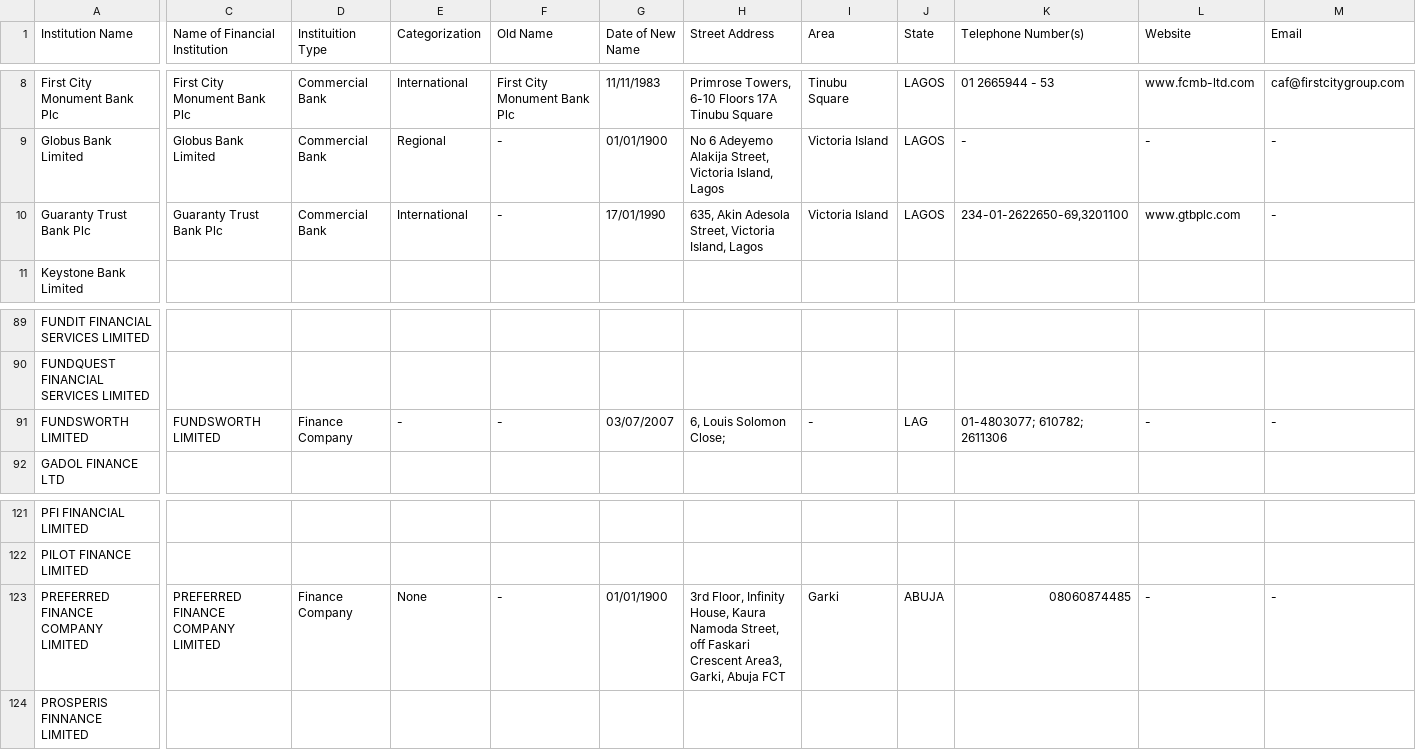
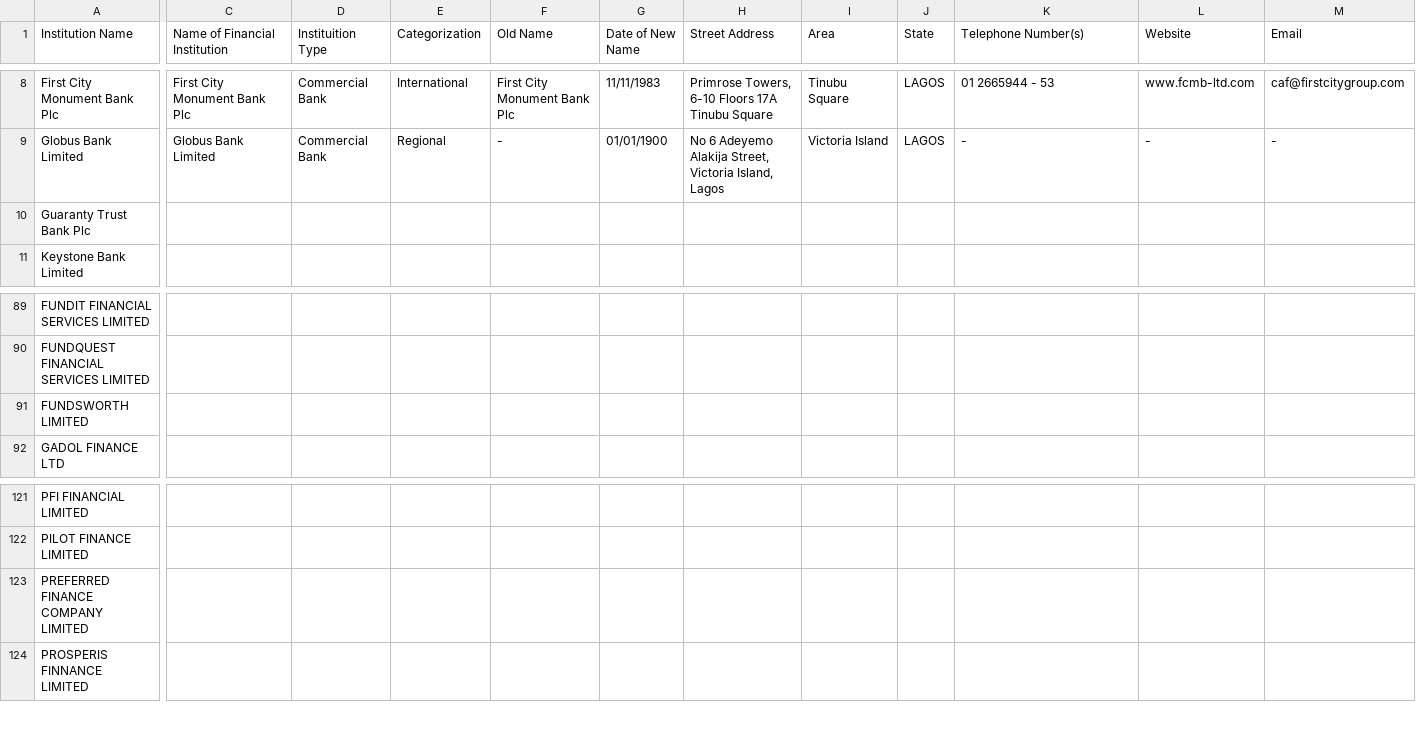
Before and after one commit to Justfja/cbn-financial-institutions, a CSV file: data/cbn_data/cbn_all_financial_institutions_latest.csv, drawn as a sheet; only a part is shown, gaps mark what is left out; the diff covers the shown part only; the diff names each change by its address in the sheet, - before the commit and + after, or states it on an @@ line.

```diff
--- a/data/cbn_data/cbn_all_financial_institutions_latest.csv
+++ b/data/cbn_data/cbn_all_financial_institutions_latest.csv
-C10 (Name of Financial Institution): Guaranty Trust Bank Plc
+C10 (Name of Financial Institution): (empty)
-D10 (Instituition Type): Commercial Bank
+D10 (Instituition Type): (empty)
-E10 (Categorization): International
+E10 (Categorization): (empty)
-F10 (Old Name): -
+F10 (Old Name): (empty)
-G10 (Date of New Name): 17/01/1990
+G10 (Date of New Name): (empty)
-H10 (Street Address): 635, Akin Adesola Street, Victoria Island, Lagos
+H10 (Street Address): (empty)
-I10 (Area): Victoria Island
+I10 (Area): (empty)
-J10 (State): LAGOS
+J10 (State): (empty)
-K10 (Telephone Number(s)): 234-01-2622650-69,3201100
+K10 (Telephone Number(s)): (empty)
-L10 (Website): www.gtbplc.com
+L10 (Website): (empty)
-M10 (Email): -
+M10 (Email): (empty)
-C91 (Name of Financial Institution): FUNDSWORTH LIMITED
+C91 (Name of Financial Institution): (empty)
-D91 (Instituition Type): Finance Company
+D91 (Instituition Type): (empty)
-E91 (Categorization): -
+E91 (Categorization): (empty)
-F91 (Old Name): -
+F91 (Old Name): (empty)
-G91 (Date of New Name): 03/07/2007
+G91 (Date of New Name): (empty)
-H91 (Street Address): 6, Louis Solomon Close;
+H91 (Street Address): (empty)
-I91 (Area): -
+I91 (Area): (empty)
-J91 (State): LAG
+J91 (State): (empty)
-K91 (Telephone Number(s)): 01-4803077; 610782; 2611306
+K91 (Telephone Number(s)): (empty)
-L91 (Website): -
+L91 (Website): (empty)
-M91 (Email): -
+M91 (Email): (empty)
-C123 (Name of Financial Institution): PREFERRED FINANCE COMPANY LIMITED
+C123 (Name of Financial Institution): (empty)
-D123 (Instituition Type): Finance Company
+D123 (Instituition Type): (empty)
-E123 (Categorization): None
+E123 (Categorization): (empty)
-F123 (Old Name): -
+F123 (Old Name): (empty)
-G123 (Date of New Name): 01/01/1900
+G123 (Date of New Name): (empty)
-H123 (Street Address): 3rd Floor, Infinity House, Kaura Namoda Street, off Faskari Crescent Area3, Garki, Abuja FCT
+H123 (Street Address): (empty)
-I123 (Area): Garki
+I123 (Area): (empty)
-J123 (State): ABUJA
+J123 (State): (empty)
-K123 (Telephone Number(s)): 08060874485
+K123 (Telephone Number(s)): (empty)
-L123 (Website): -
+L123 (Website): (empty)
-M123 (Email): -
+M123 (Email): (empty)
```
Also changed, not shown: 52 edited cells elsewhere in this file, data/cbn_data/cbn_commercial_banks.csv, data/cbn_data/cbn_finance_companies.csv, 4 other files.
